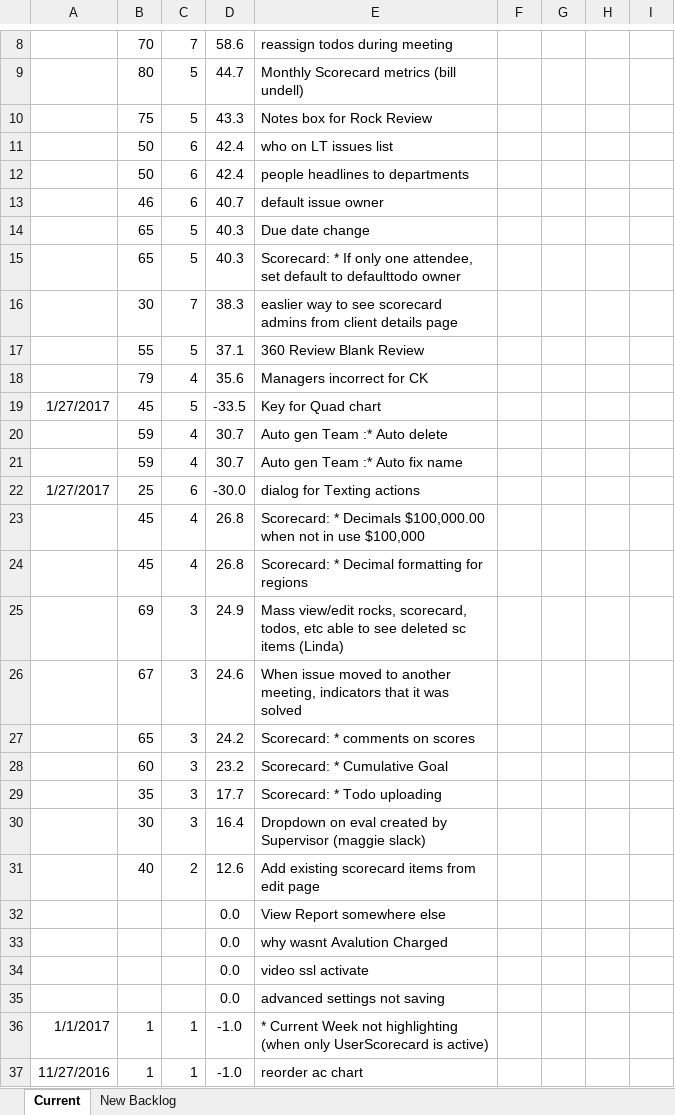
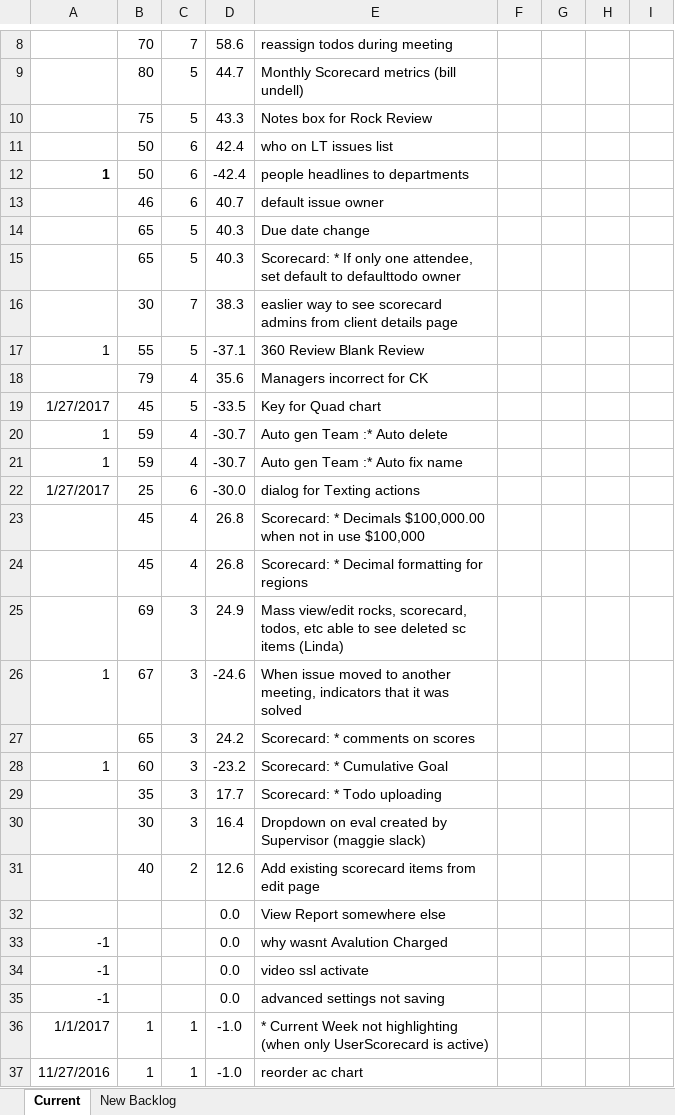
Before and after one commit to BackOfficeSolutionsInc/TrackAndTrace, an Excel workbook: 20161127 todos.xlsx, sheet Current, drawn as a sheet; only a part is shown, gaps mark what is left out; values as stored, in another font and other column widths than the file's, no borders; conditional formats not drawn; the diff covers the shown part only; the diff names each change by its address in the sheet, - before the commit and + after, or states it on an @@ line.

```diff
--- a/20161127 todos.xlsx (sheet Current)
+++ b/20161127 todos.xlsx (sheet Current)
-A12: (empty)
+A12: 1
-D12: 42.4
+D12: -42.4
-A17: (empty)
+A17: 1
-D17: 37.1
+D17: -37.1
-A20:A21: (empty)
+A20:A21: 1
-D20:D21: 30.7
+D20:D21: -30.7
-A26: (empty)
+A26: 1
-D26: 24.6
+D26: -24.6
-A28: (empty)
+A28: 1
-D28: 23.2
+D28: -23.2
-A33:A35: (empty)
+A33:A35: -1
```
Also changed, not shown: 2 added rows, 2 removed rows and 2 edited cells elsewhere in this sheet, 28 other files.
